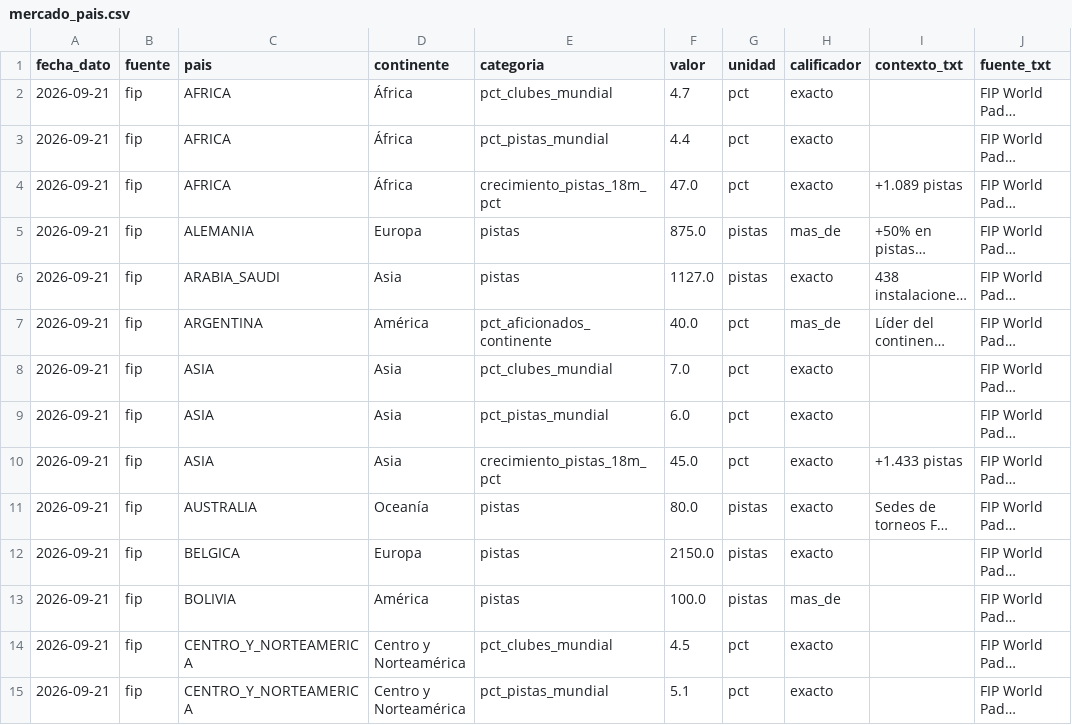
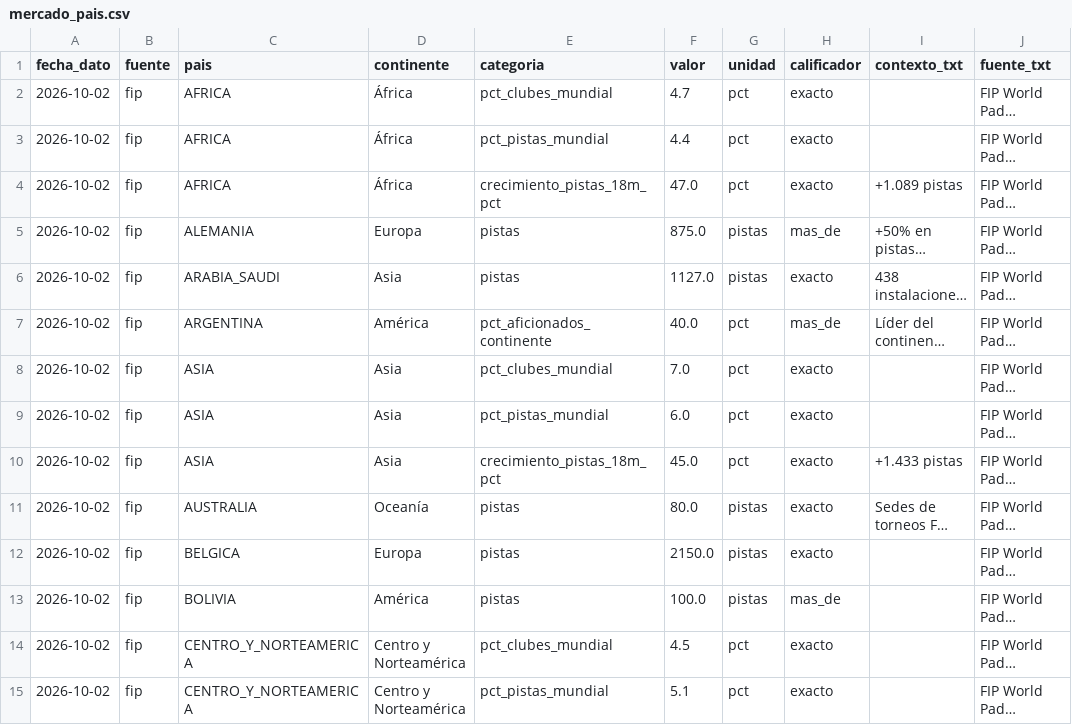
Before and after one commit to pabmetrics/padel_db, a CSV file: site/public/datos/mercado_pais.csv, drawn as a sheet; only a part is shown; long unchanged cells end in …; the diff covers the shown part only; the diff names each change by its address in the sheet, - before the commit and + after, or states it on an @@ line.

```diff
--- a/site/public/datos/mercado_pais.csv
+++ b/site/public/datos/mercado_pais.csv
-A2:A15 (fecha_dato): 2026-09-21
+A2:A15 (fecha_dato): 2026-10-02
```
Also changed, not shown: 65 edited cells elsewhere in this file, site/public/datos/trends_geo.csv, 9 other files.
